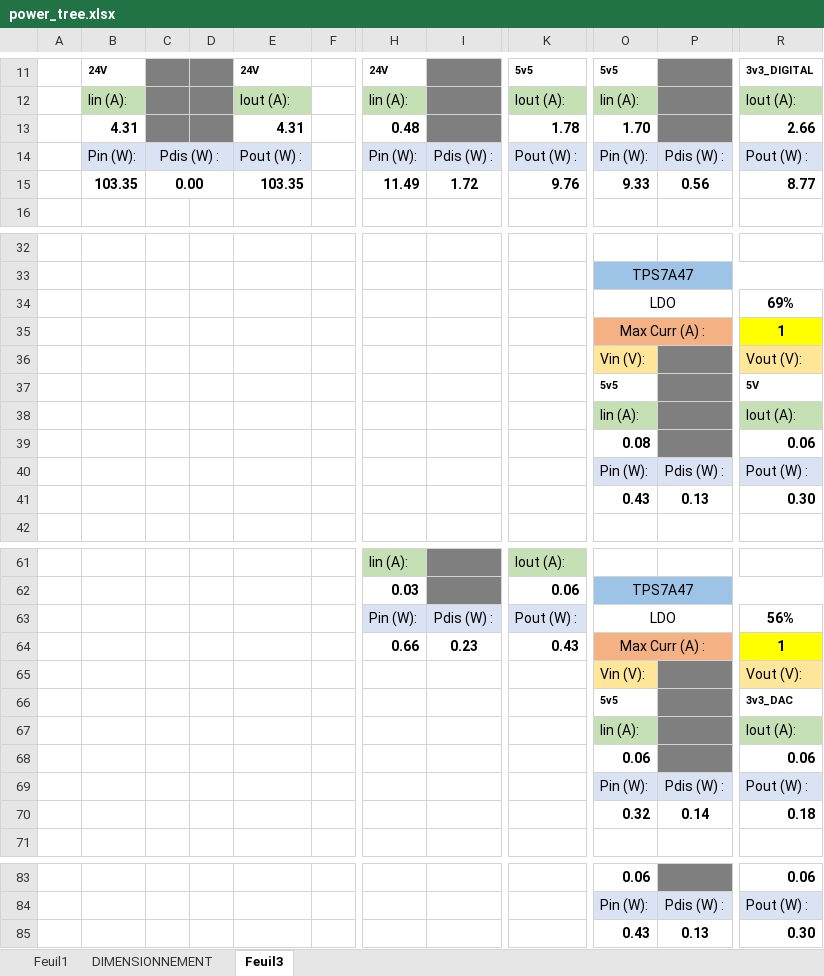
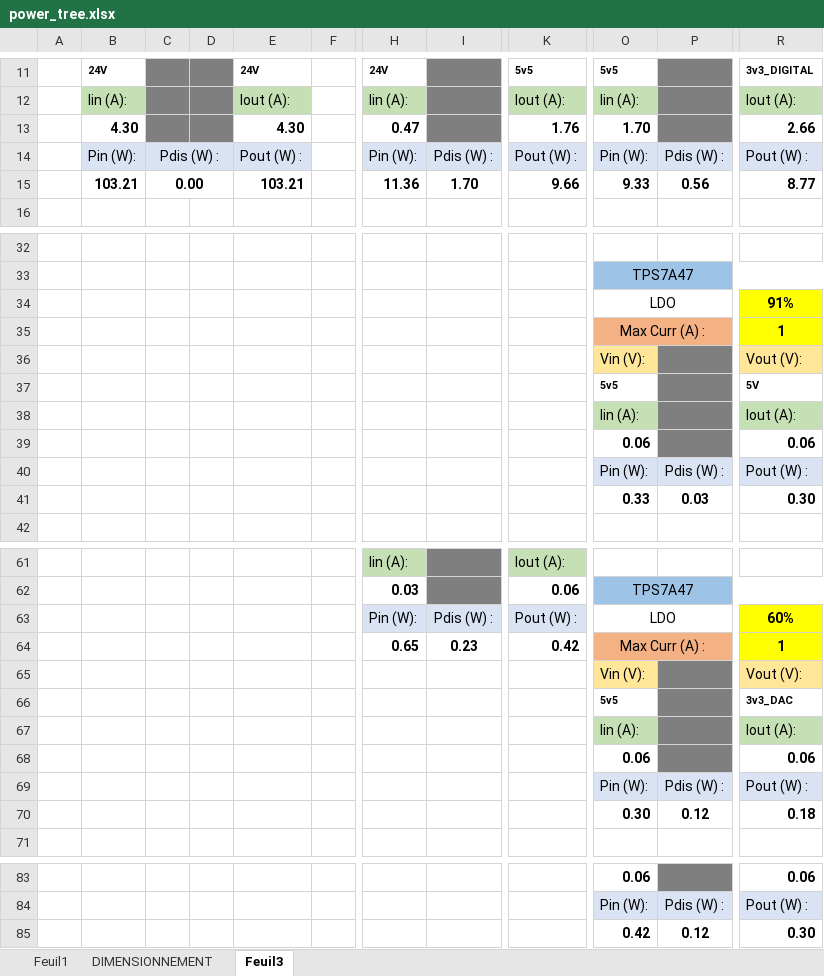
Before and after one commit to SuperVolatileMemory/S7_electronique_avance, an Excel workbook: 03_CONCEPTION_NOTES/power_tree.xlsx, sheet Feuil3, drawn as a sheet; only a part is shown, gaps mark what is left out; values as stored, in another font and other column widths than the file's, no borders; charts and pictures not drawn; removed rows and columns are numbered as before the commit, all else as after; rows hold the shown columns only; the diff covers the shown part only; the diff names each change by its address in the sheet, - before the commit and + after, or states it on an @@ line.

```diff
--- a/03_CONCEPTION_NOTES/power_tree.xlsx (sheet Feuil3)
+++ b/03_CONCEPTION_NOTES/power_tree.xlsx (sheet Feuil3)
-B13: 4.31
+B13: 4.30
-E13: 4.31
+E13: 4.30
-H13: 0.48
+H13: 0.47
-K13: 1.78
+K13: 1.76
-B15: 103.35
+B15: 103.21
-E15: 103.35
+E15: 103.21
-H15: 11.49
+H15: 11.36
-I15: 1.72
+I15: 1.70
-K15: 9.76
+K15: 9.66
-R34: 69%
+R34: 91%
-R34 fill: none
+R34 fill: #FFFF00
-O39: 0.08
+O39: 0.06
-O41: 0.43
+O41: 0.33
-P41: 0.13
+P41: 0.03
-R63: 56%
+R63: 60%
-R63 fill: none
+R63 fill: #FFFF00
-H64: 0.66
+H64: 0.65
-K64: 0.43
+K64: 0.42
-O70: 0.32
+O70: 0.30
-P70: 0.14
+P70: 0.12
-row 85:  |  |  |  |  |  |  |  |  | 0.43 | 0.13 | 0.30
+row 85:  |  |  |  |  |  |  |  |  | 0.42 | 0.12 | 0.30
```
Also changed, not shown: 1 edited cell and cell formats elsewhere in this sheet, formulas that keep their value, 4 other files.
